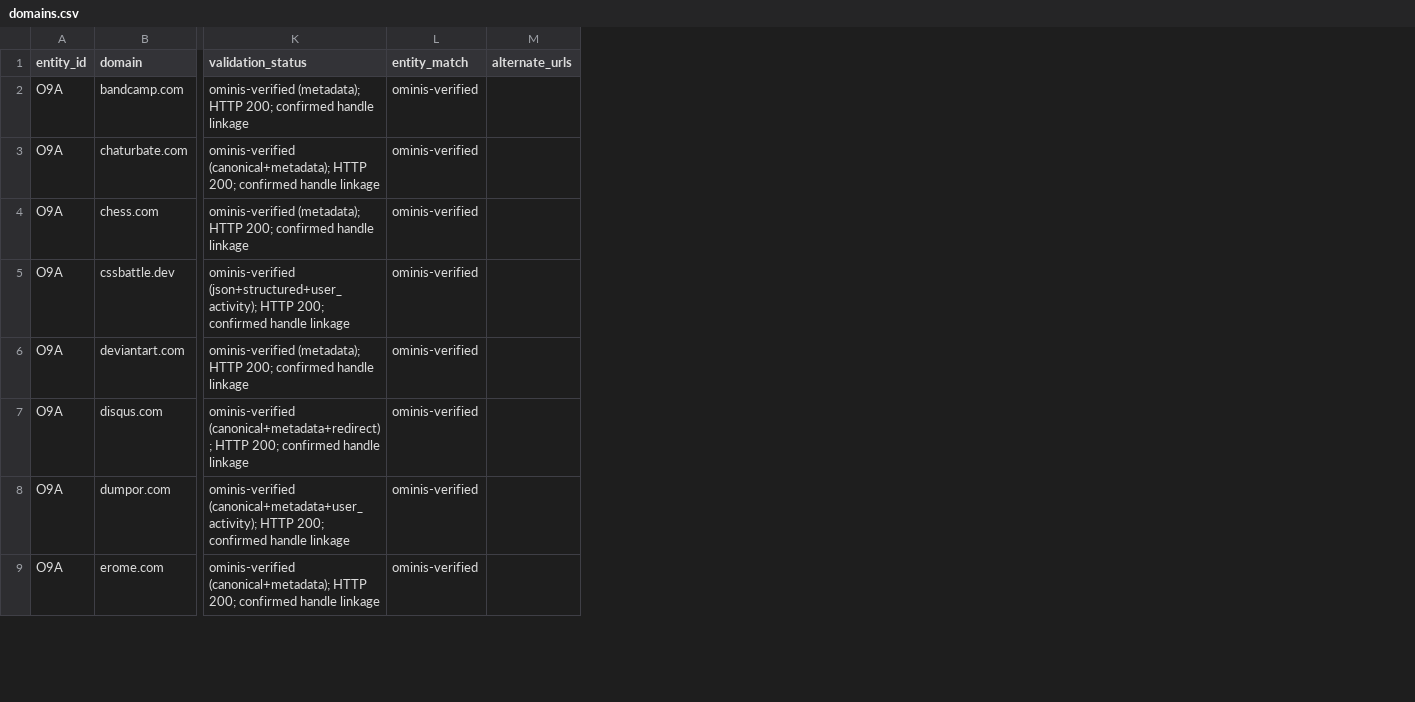
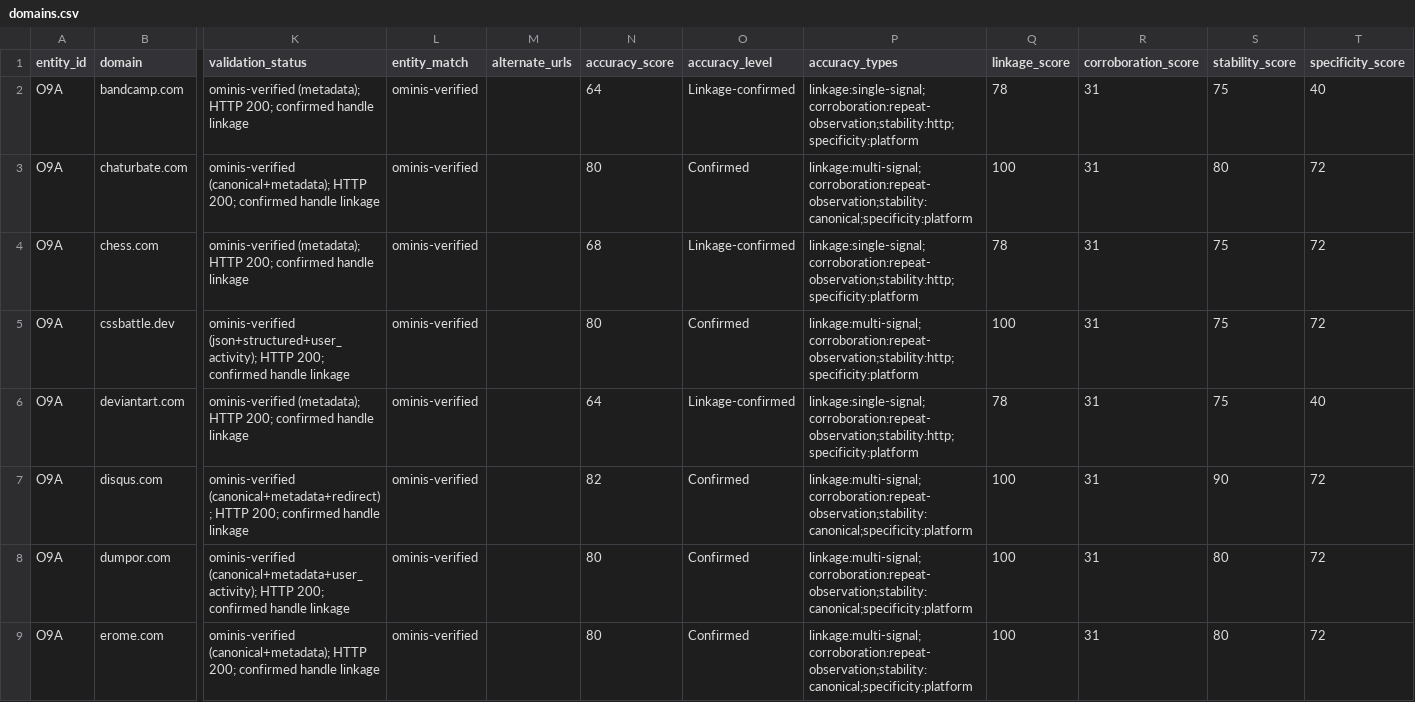
Before and after one commit to WinterGate-IC/UTTP, a CSV file: 22_ENTITY_DOMAINS/O9A/domains.csv, drawn as a sheet; only a part is shown, gaps mark what is left out; the diff names each change by its address in the sheet, - before the commit and + after, or states it on an @@ line.

Commit message:
Deepen domain accuracy with typed scoring and levels
- add shared domain_scoring.py with linkage, corroboration, stability, and specificity scores
- compute accuracy_score, accuracy_level, accuracy_types, and component scores for every domain
- add ease calibration: Corroborated, Confirmed, Linkage-confirmed, Provisional, User-verified
- expose accuracy levels, accuracy type distribution, and averages in domains.json
- show accuracy level and type chips on Explore cards and expand the accuracy view
- document accuracy types and levels in READMEs and the Depth tab
- refresh register, per-entity CSVs, site data, page, manifest, and validation state

```diff
--- a/22_ENTITY_DOMAINS/O9A/domains.csv
+++ b/22_ENTITY_DOMAINS/O9A/domains.csv
+column N (accuracy_score), rows 2-9: 64 | 80 | 68 | 80 | 64 | 82 | 80 | 80
+column O (accuracy_level), rows 2-9: Linkage-confirmed | Confirmed | Linkage-confirmed | Confirmed | Linkage-confirmed | Confirmed | Confirmed | Confirmed
+column P (accuracy_types), rows 2-9: linkage:single-signal;corroboration:repeat-observation;stability:http;specificity:platform | linkage:multi-signal;corroboration:repeat-observation;stability:canonical;specificity:platform | linkage:single-signal;corroboration:repeat-observation;stability:http;specificity:platform | linkage:multi-signal;corroboration:repeat-observation;stability:http;specificity:platform | linkage:single-signal;corroboration:repeat-observation;stability:http;specificity:platform | linkage:multi-signal;corroboration:repeat-observation;stability:canonical;specificity:platform | linkage:multi-signal;corroboration:repeat-observation;stability:canonical;specificity:platform | linkage:multi-signal;corroboration:repeat-observation;stability:canonical;specificity:platform
+column Q (linkage_score), rows 2-9: 78 | 100 | 78 | 100 | 78 | 100 | 100 | 100
+column R (corroboration_score), rows 2-9: all 31
+column S (stability_score), rows 2-9: 75 | 80 | 75 | 75 | 75 | 90 | 80 | 80
+column T (specificity_score), rows 2-9: 40 | 72 | 72 | 72 | 40 | 72 | 72 | 72
```
Also changed, not shown: 22_ENTITY_DOMAINS/AFF/domains.csv, 22_ENTITY_DOMAINS/DPOS/domains.csv, 47 other files.
